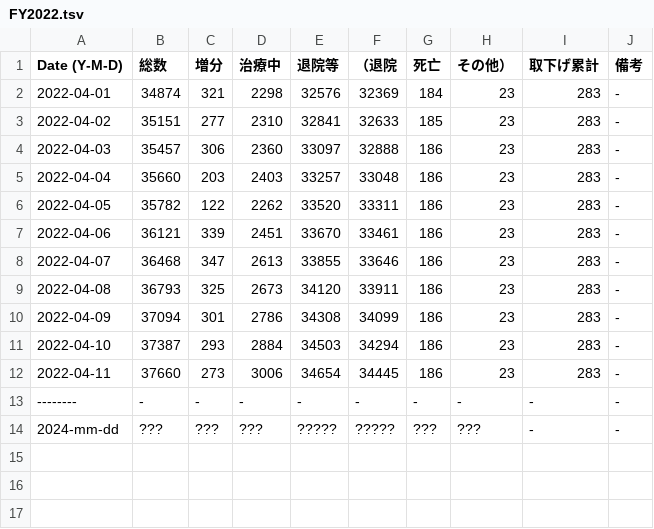
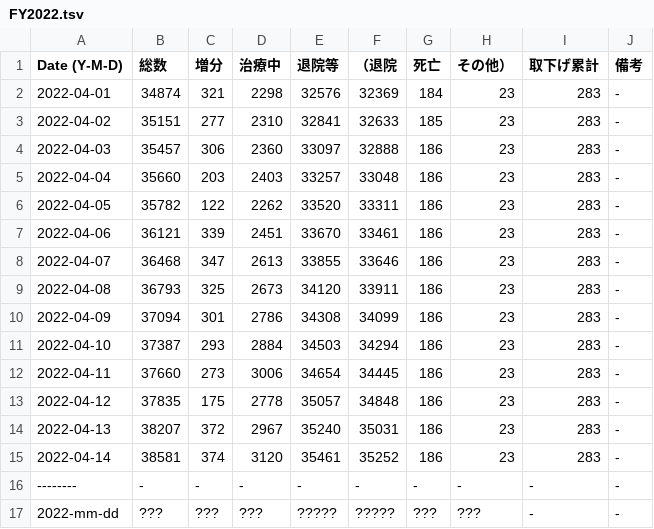
Before and after one commit to hohno-46466/sZone--COVID-19, a TSV file: COVID-19/Japan/Ishikawa/FY2022.tsv, drawn as a sheet.

```diff
--- a/COVID-19/Japan/Ishikawa/FY2022.tsv
+++ b/COVID-19/Japan/Ishikawa/FY2022.tsv
@@ -12,3 +12,6 @@ Date (Y-M-D)	総数	増分	治療中	退院等	（退院	死亡	その他）	取
 2022-04-11	37660	273	3006	34654	34445	186	23	283	-
+2022-04-12	37835	175	2778	35057	34848	186	23	283	-
+2022-04-13	38207	372	2967	35240	35031	186	23	283	-
+2022-04-14	38581	374	3120	35461	35252	186	23	283	-
 --------	-	-	-	-	-	-	-	-	-
-2024-mm-dd	???	???	???	?????	?????	???	???	-	-
+2022-mm-dd	???	???	???	?????	?????	???	???	-	-
```
Also changed, not shown: 1 other file.
